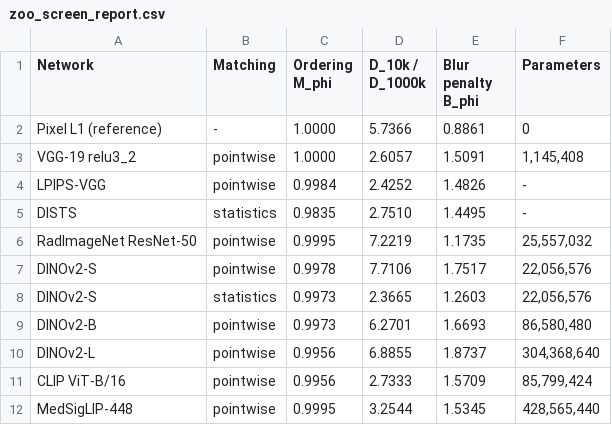
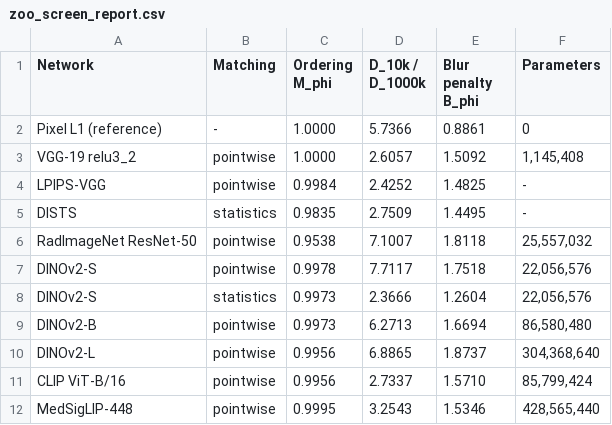
Before and after one commit to UnkindledTwo/perceptual_backbone_ldct, a CSV file: results/screening-c0/zoo_screen_report.csv, drawn as a sheet.

```diff
--- a/results/screening-c0/zoo_screen_report.csv
+++ b/results/screening-c0/zoo_screen_report.csv
@@ -2,11 +2,11 @@ Network,Matching,Ordering M_phi,D_10k / D_1000k,Blur penalty B_phi,Parameters
 Pixel L1 (reference),-,1.0000,5.7366,0.8861,0
-VGG-19 relu3_2,pointwise,1.0000,2.6057,1.5091,"1,145,408"
-LPIPS-VGG,pointwise,0.9984,2.4252,1.4826,-
-DISTS,statistics,0.9835,2.7510,1.4495,-
-RadImageNet ResNet-50,pointwise,0.9995,7.2219,1.1735,"25,557,032"
-DINOv2-S,pointwise,0.9978,7.7106,1.7517,"22,056,576"
-DINOv2-S,statistics,0.9973,2.3665,1.2603,"22,056,576"
-DINOv2-B,pointwise,0.9973,6.2701,1.6693,"86,580,480"
-DINOv2-L,pointwise,0.9956,6.8855,1.8737,"304,368,640"
-CLIP ViT-B/16,pointwise,0.9956,2.7333,1.5709,"85,799,424"
-MedSigLIP-448,pointwise,0.9995,3.2544,1.5345,"428,565,440"
+VGG-19 relu3_2,pointwise,1.0000,2.6057,1.5092,"1,145,408"
+LPIPS-VGG,pointwise,0.9984,2.4252,1.4825,-
+DISTS,statistics,0.9835,2.7509,1.4495,-
+RadImageNet ResNet-50,pointwise,0.9538,7.1007,1.8118,"25,557,032"
+DINOv2-S,pointwise,0.9978,7.7117,1.7518,"22,056,576"
+DINOv2-S,statistics,0.9973,2.3666,1.2604,"22,056,576"
+DINOv2-B,pointwise,0.9973,6.2713,1.6694,"86,580,480"
+DINOv2-L,pointwise,0.9956,6.8865,1.8737,"304,368,640"
+CLIP ViT-B/16,pointwise,0.9956,2.7337,1.5710,"85,799,424"
+MedSigLIP-448,pointwise,0.9995,3.2543,1.5346,"428,565,440"
```
Also changed, not shown: results/screening-c0/benchmark_distances.csv, results/train_C10/metrics.csv, 10 other files.
